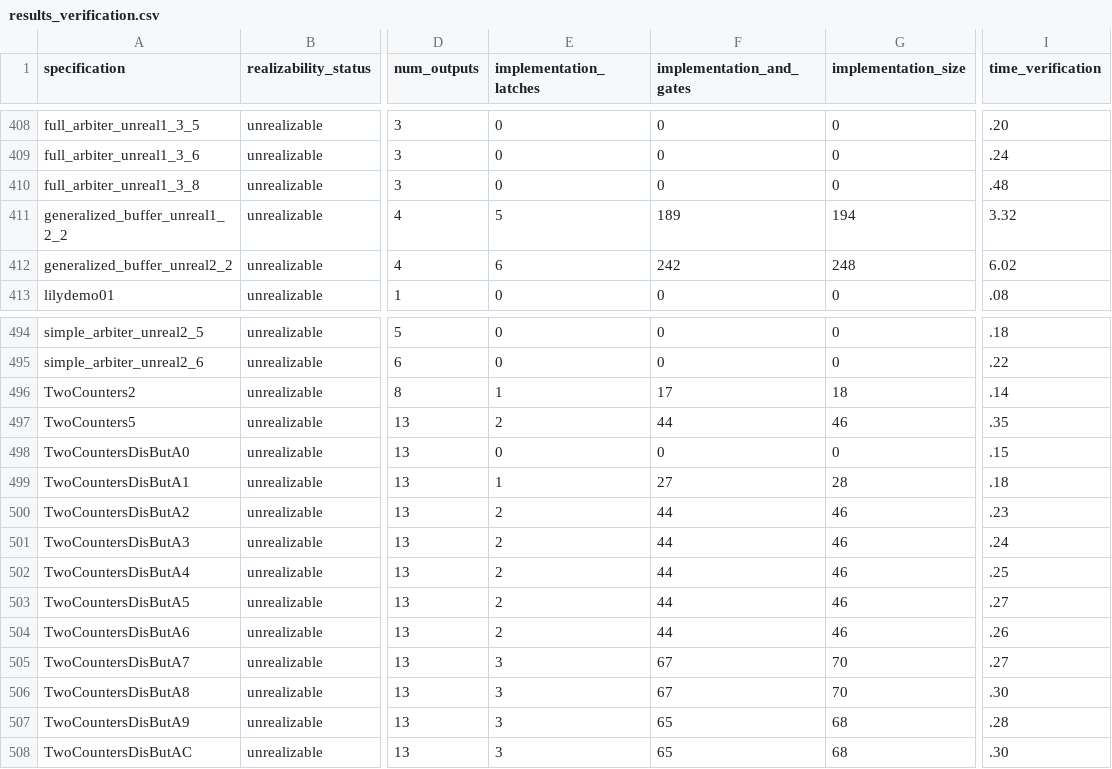
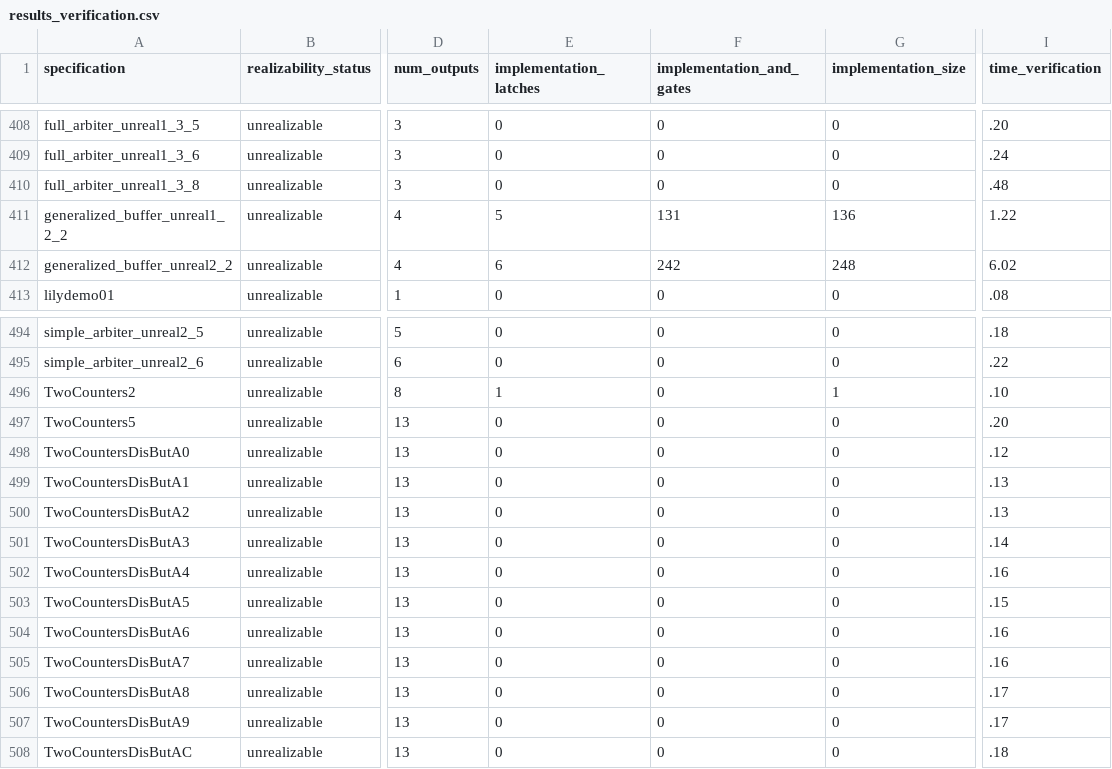
Before and after one commit to meyerphi/syntcomp-reference, a CSV file: results_verification.csv, drawn as a sheet; only a part is shown, gaps mark what is left out; the diff covers the shown part only; the diff names each change by its address in the sheet, - before the commit and + after, or states it on an @@ line.

Commit message:
Replace several implementations by smaller ones

```diff
--- a/results_verification.csv
+++ b/results_verification.csv
-F411 (implementation_and_gates): 189
+F411 (implementation_and_gates): 131
-G411 (implementation_size): 194
+G411 (implementation_size): 136
-I411 (time_verification): 3.32
+I411 (time_verification): 1.22
-F496 (implementation_and_gates): 17
+F496 (implementation_and_gates): 0
-G496 (implementation_size): 18
+G496 (implementation_size): 1
-I496 (time_verification): .14
+I496 (time_verification): .10
-E497 (implementation_latches): 2
+E497 (implementation_latches): 0
-F497 (implementation_and_gates): 44
+F497 (implementation_and_gates): 0
-G497 (implementation_size): 46
+G497 (implementation_size): 0
-I497 (time_verification): .35
+I497 (time_verification): .20
-I498 (time_verification): .15
+I498 (time_verification): .12
-E499 (implementation_latches): 1
+E499 (implementation_latches): 0
-F499 (implementation_and_gates): 27
+F499 (implementation_and_gates): 0
-G499 (implementation_size): 28
+G499 (implementation_size): 0
-I499 (time_verification): .18
+I499 (time_verification): .13
-E500:E504 (implementation_latches): 2
+E500:E504 (implementation_latches): 0
-F500:F504 (implementation_and_gates): 44
+F500:F504 (implementation_and_gates): 0
-G500:G504 (implementation_size): 46
+G500:G504 (implementation_size): 0
-I500 (time_verification): .23
+I500 (time_verification): .13
-I501 (time_verification): .24
+I501 (time_verification): .14
-I502 (time_verification): .25
+I502 (time_verification): .16
-I503 (time_verification): .27
+I503 (time_verification): .15
-I504 (time_verification): .26
+I504 (time_verification): .16
-E505:E508 (implementation_latches): 3
+E505:E508 (implementation_latches): 0
-F505:F506 (implementation_and_gates): 67
+F505:F506 (implementation_and_gates): 0
-G505:G506 (implementation_size): 70
+G505:G506 (implementation_size): 0
-I505 (time_verification): .27
+I505 (time_verification): .16
-I506 (time_verification): .30
+I506 (time_verification): .17
-F507:F508 (implementation_and_gates): 65
+F507:F508 (implementation_and_gates): 0
-G507:G508 (implementation_size): 68
+G507:G508 (implementation_size): 0
-I507 (time_verification): .28
+I507 (time_verification): .17
-I508 (time_verification): .30
+I508 (time_verification): .18
```
Also changed, not shown: 128 edited cells elsewhere in this file, 51 other files.
